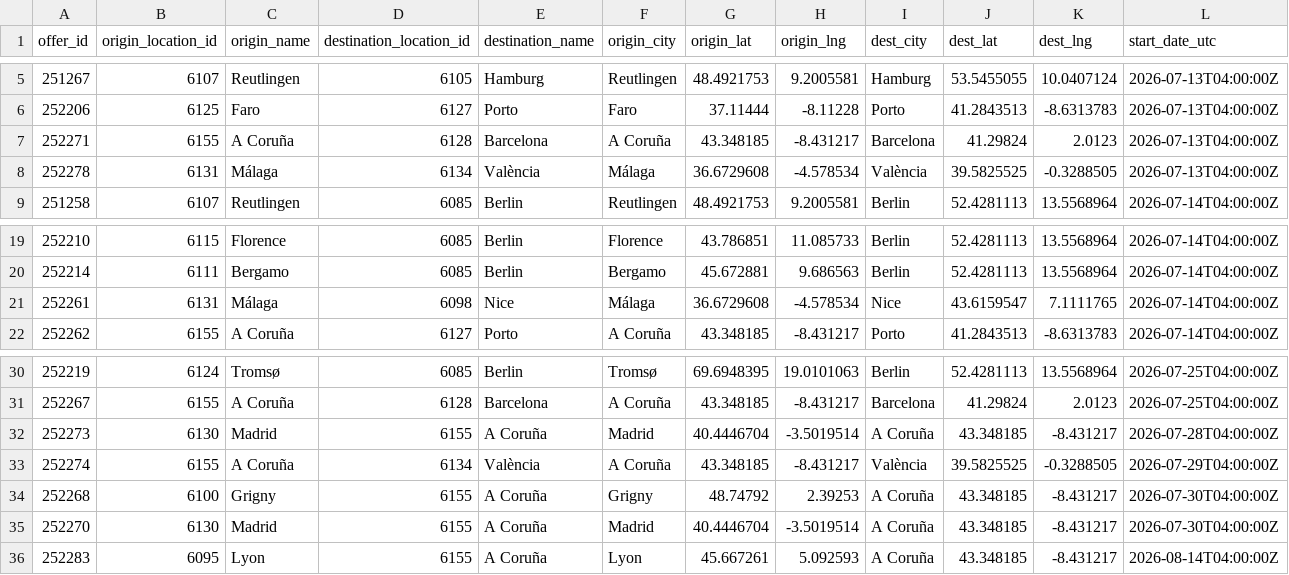
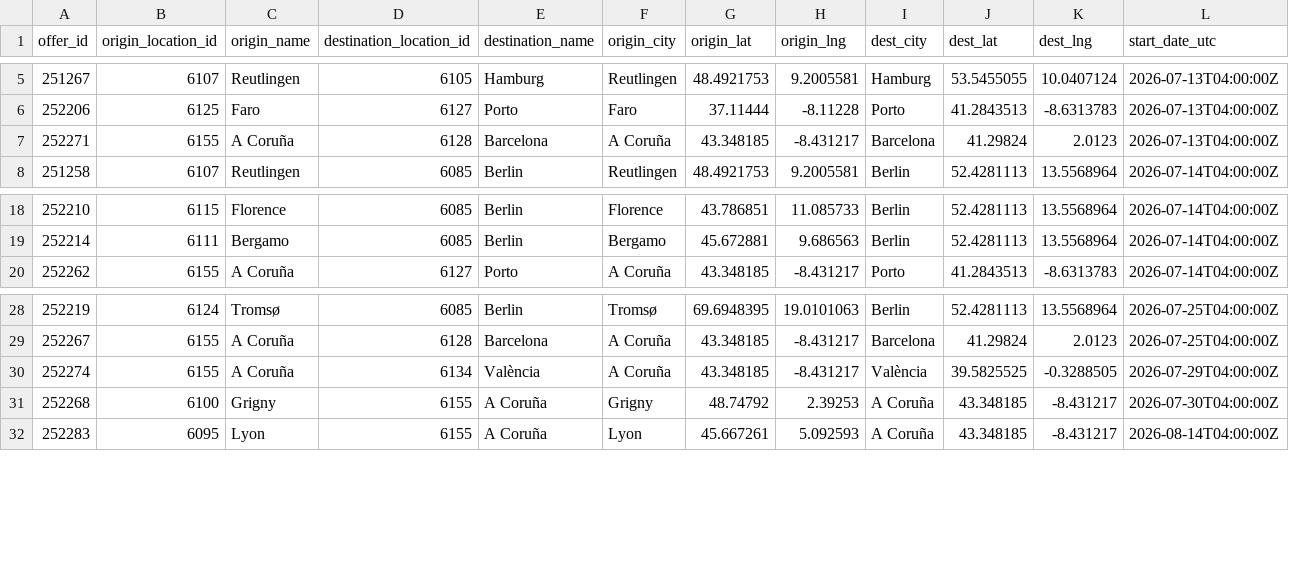
Before and after one commit to zbtwzwht8z-cloud/eurokaefer, a CSV file: data/movacar_offers.csv, drawn as a sheet; only a part is shown, gaps mark what is left out; rows hold the shown columns only; the diff names each change by its address in the sheet, - before the commit and + after, or states it on an @@ line.

```diff
--- a/data/movacar_offers.csv
+++ b/data/movacar_offers.csv
-row 8: 252278 | 6131 | Málaga | 6134 | València | Málaga | 36.6729608 | -4.578534 | València | 39.5825525 | -0.3288505 | 2026-07-13T04:00:00Z
-row 21: 252261 | 6131 | Málaga | 6098 | Nice | Málaga | 36.6729608 | -4.578534 | Nice | 43.6159547 | 7.1111765 | 2026-07-14T04:00:00Z
-row 32: 252273 | 6130 | Madrid | 6155 | A Coruña | Madrid | 40.4446704 | -3.5019514 | A Coruña | 43.348185 | -8.431217 | 2026-07-28T04:00:00Z
-row 35: 252270 | 6130 | Madrid | 6155 | A Coruña | Madrid | 40.4446704 | -3.5019514 | A Coruña | 43.348185 | -8.431217 | 2026-07-30T04:00:00Z
```
Also changed, not shown: 1 other file.
